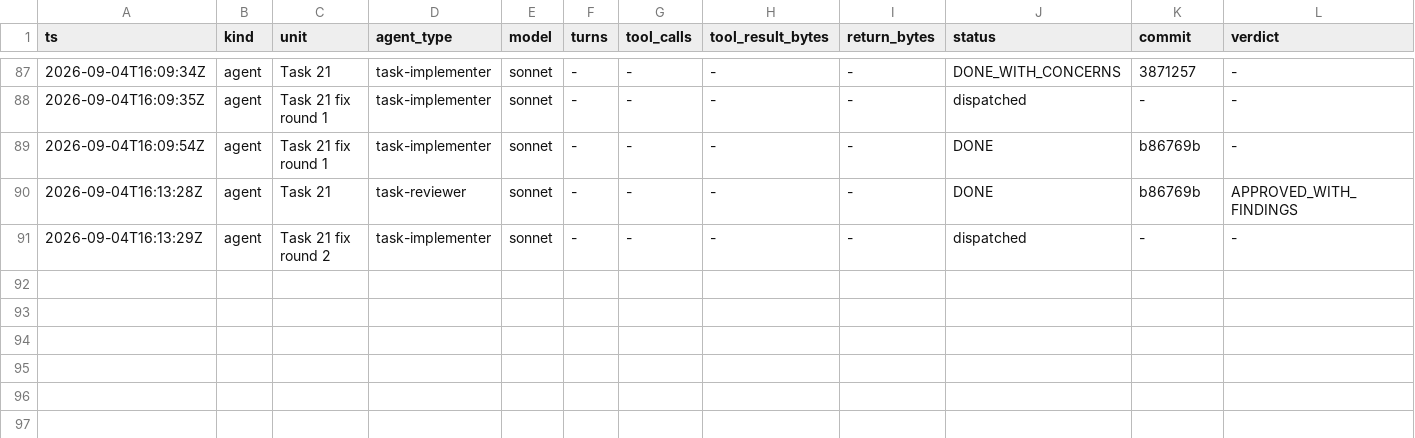
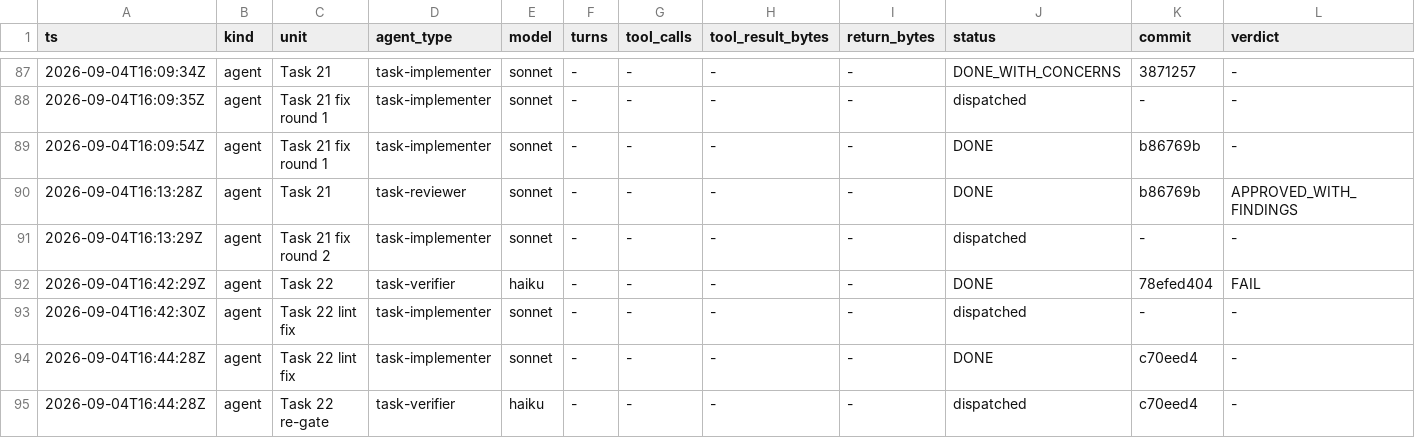
Before and after one commit to Chronicle20/atlas, a TSV file: docs/tasks/task-301-rest-handler-scaffold-alias/agent-ledger.tsv, drawn as a sheet; only a part is shown, gaps mark what is left out; rows hold the shown columns only; the diff names each change by its address in the sheet, - before the commit and + after, or states it on an @@ line.

Commit message:
docs(task-301): update agent ledger

```diff
--- a/docs/tasks/task-301-rest-handler-scaffold-alias/agent-ledger.tsv
+++ b/docs/tasks/task-301-rest-handler-scaffold-alias/agent-ledger.tsv
+row 92: 2026-09-04T16:42:29Z | agent | Task 22 | task-verifier | haiku | - | - | - | - | DONE | 78efed404 | FAIL
+row 93: 2026-09-04T16:42:30Z | agent | Task 22 lint fix | task-implementer | sonnet | - | - | - | - | dispatched | - | -
+row 94: 2026-09-04T16:44:28Z | agent | Task 22 lint fix | task-implementer | sonnet | - | - | - | - | DONE | c70eed4 | -
+row 95: 2026-09-04T16:44:28Z | agent | Task 22 re-gate | task-verifier | haiku | - | - | - | - | dispatched | c70eed4 | -
```
